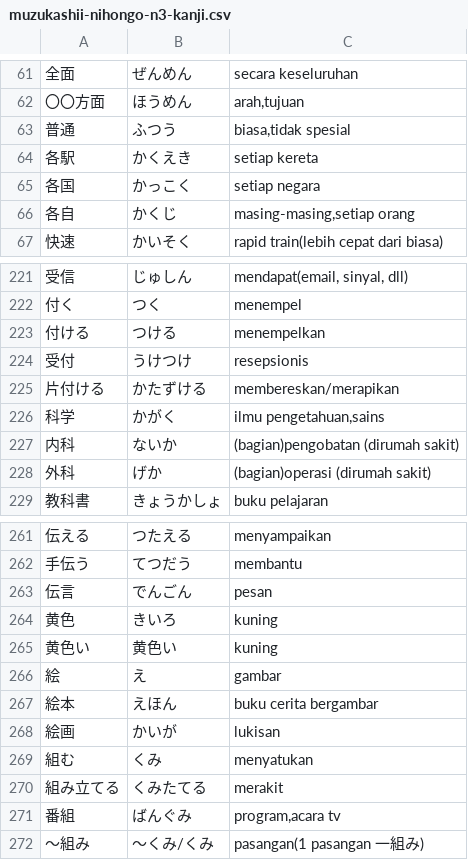
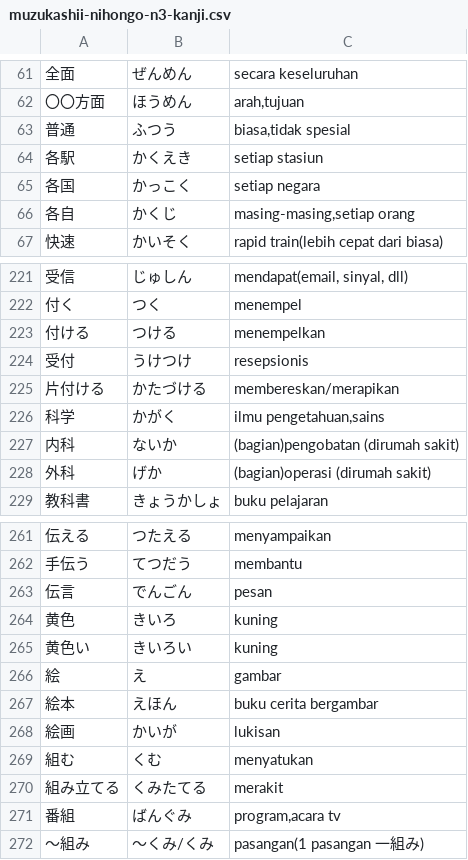
Before and after one commit to moemoe89/simple-quizify, a CSV file: muzukashii-nihongo-n3-kanji.csv, drawn as a sheet; only a part is shown, gaps mark what is left out; the diff names each change by its address in the sheet, - before the commit and + after, or states it on an @@ line.

Commit message:
fix: kanji

```diff
--- a/muzukashii-nihongo-n3-kanji.csv
+++ b/muzukashii-nihongo-n3-kanji.csv
-C64: setiap kereta
+C64: setiap stasiun
-B225: かたずける
+B225: かたづける
-B265: 黄色い
+B265: きいろい
-B269: くみ
+B269: くむ
```
